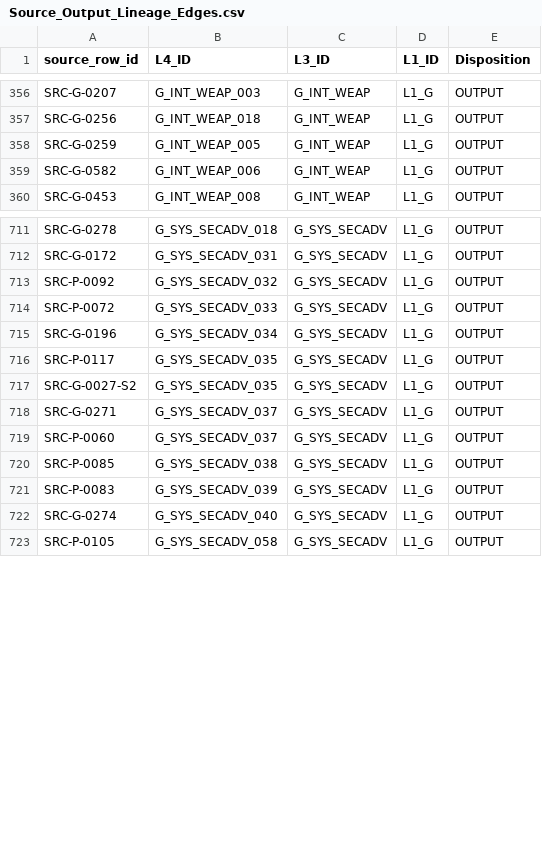
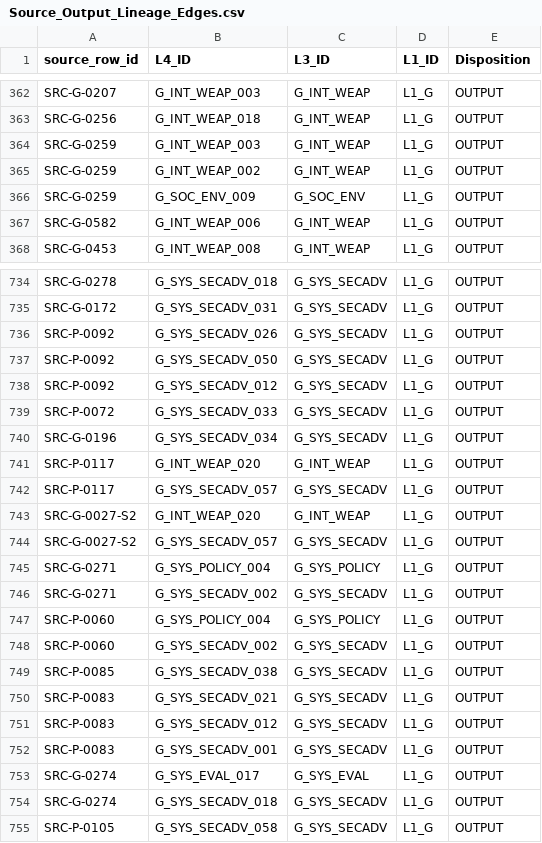
Before and after one commit to deep1003/RAI-Risk-Taxonomy-2.0, a CSV file: handover/RAI-Risk-Taxonomy-2.0-master_20260829/03_validation/Source_Output_Lineage_Edges.csv, drawn as a sheet; only a part is shown, gaps mark what is left out; the diff covers the shown part only.

```diff
--- a/handover/RAI-Risk-Taxonomy-2.0-master_20260829/03_validation/Source_Output_Lineage_Edges.csv
+++ b/handover/RAI-Risk-Taxonomy-2.0-master_20260829/03_validation/Source_Output_Lineage_Edges.csv
@@ -357,3 +363,5 @@ SRC-G-0207,G_INT_WEAP_003,G_INT_WEAP,L1_G,OUTPUT
 SRC-G-0256,G_INT_WEAP_018,G_INT_WEAP,L1_G,OUTPUT
-SRC-G-0259,G_INT_WEAP_005,G_INT_WEAP,L1_G,OUTPUT
+SRC-G-0259,G_INT_WEAP_003,G_INT_WEAP,L1_G,OUTPUT
+SRC-G-0259,G_INT_WEAP_002,G_INT_WEAP,L1_G,OUTPUT
+SRC-G-0259,G_SOC_ENV_009,G_SOC_ENV,L1_G,OUTPUT
 SRC-G-0582,G_INT_WEAP_006,G_INT_WEAP,L1_G,OUTPUT
@@ -712,12 +735,21 @@ SRC-G-0278,G_SYS_SECADV_018,G_SYS_SECADV,L1_G,OUTPUT
 SRC-G-0172,G_SYS_SECADV_031,G_SYS_SECADV,L1_G,OUTPUT
-SRC-P-0092,G_SYS_SECADV_032,G_SYS_SECADV,L1_G,OUTPUT
+SRC-P-0092,G_SYS_SECADV_026,G_SYS_SECADV,L1_G,OUTPUT
+SRC-P-0092,G_SYS_SECADV_050,G_SYS_SECADV,L1_G,OUTPUT
+SRC-P-0092,G_SYS_SECADV_012,G_SYS_SECADV,L1_G,OUTPUT
 SRC-P-0072,G_SYS_SECADV_033,G_SYS_SECADV,L1_G,OUTPUT
 SRC-G-0196,G_SYS_SECADV_034,G_SYS_SECADV,L1_G,OUTPUT
-SRC-P-0117,G_SYS_SECADV_035,G_SYS_SECADV,L1_G,OUTPUT
-SRC-G-0027-S2,G_SYS_SECADV_035,G_SYS_SECADV,L1_G,OUTPUT
-SRC-G-0271,G_SYS_SECADV_037,G_SYS_SECADV,L1_G,OUTPUT
-SRC-P-0060,G_SYS_SECADV_037,G_SYS_SECADV,L1_G,OUTPUT
+SRC-P-0117,G_INT_WEAP_020,G_INT_WEAP,L1_G,OUTPUT
+SRC-P-0117,G_SYS_SECADV_057,G_SYS_SECADV,L1_G,OUTPUT
+SRC-G-0027-S2,G_INT_WEAP_020,G_INT_WEAP,L1_G,OUTPUT
+SRC-G-0027-S2,G_SYS_SECADV_057,G_SYS_SECADV,L1_G,OUTPUT
+SRC-G-0271,G_SYS_POLICY_004,G_SYS_POLICY,L1_G,OUTPUT
+SRC-G-0271,G_SYS_SECADV_002,G_SYS_SECADV,L1_G,OUTPUT
+SRC-P-0060,G_SYS_POLICY_004,G_SYS_POLICY,L1_G,OUTPUT
+SRC-P-0060,G_SYS_SECADV_002,G_SYS_SECADV,L1_G,OUTPUT
 SRC-P-0085,G_SYS_SECADV_038,G_SYS_SECADV,L1_G,OUTPUT
-SRC-P-0083,G_SYS_SECADV_039,G_SYS_SECADV,L1_G,OUTPUT
-SRC-G-0274,G_SYS_SECADV_040,G_SYS_SECADV,L1_G,OUTPUT
+SRC-P-0083,G_SYS_SECADV_021,G_SYS_SECADV,L1_G,OUTPUT
+SRC-P-0083,G_SYS_SECADV_012,G_SYS_SECADV,L1_G,OUTPUT
+SRC-P-0083,G_SYS_SECADV_001,G_SYS_SECADV,L1_G,OUTPUT
+SRC-G-0274,G_SYS_EVAL_017,G_SYS_EVAL,L1_G,OUTPUT
+SRC-G-0274,G_SYS_SECADV_018,G_SYS_SECADV,L1_G,OUTPUT
 SRC-P-0105,G_SYS_SECADV_058,G_SYS_SECADV,L1_G,OUTPUT
```
Also changed, not shown: 22 added rows and 18 edited cells elsewhere in this file, handover/RAI-Risk-Taxonomy-2.0-master_20260829/03_validation/Audit_Correction_Log.csv, handover/RAI-Risk-Taxonomy-2.0-master_20260829/03_validation/Source_Disposition_Ledger.csv, 15 other files.
